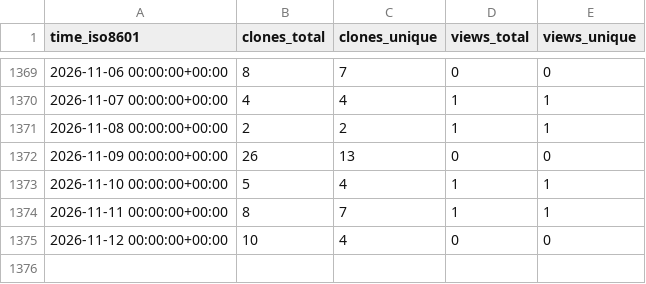
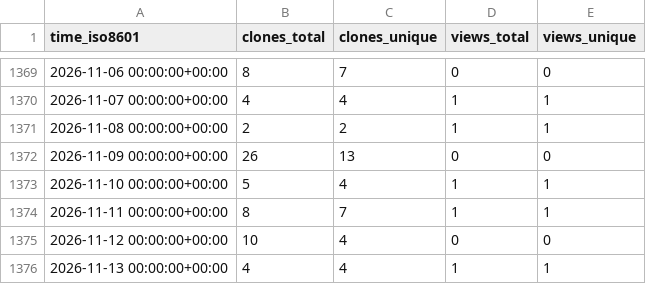
Before and after one commit to jongpie/ApexUUID, a CSV file: jongpie/ApexUUID/ghrs-data/views_clones_aggregate.csv, drawn as a sheet; only a part is shown, gaps mark what is left out; the diff names each change by its address in the sheet, - before the commit and + after, or states it on an @@ line.

```diff
--- a/jongpie/ApexUUID/ghrs-data/views_clones_aggregate.csv
+++ b/jongpie/ApexUUID/ghrs-data/views_clones_aggregate.csv
+row 1376: 2026-11-13 00:00:00+00:00 | 4 | 4 | 1 | 1
```
Also changed, not shown: 1 other file.
